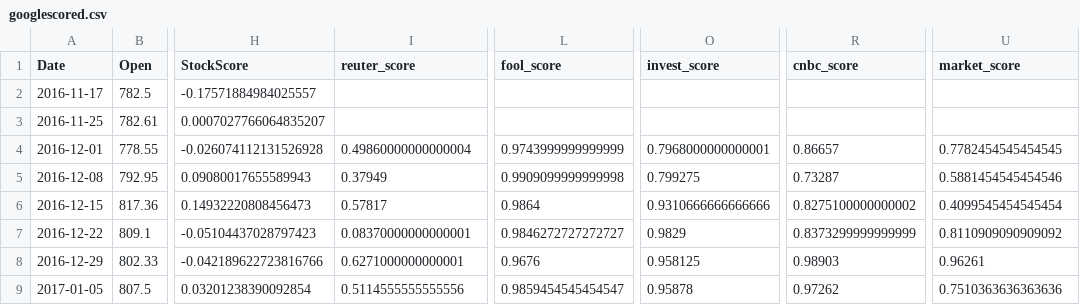
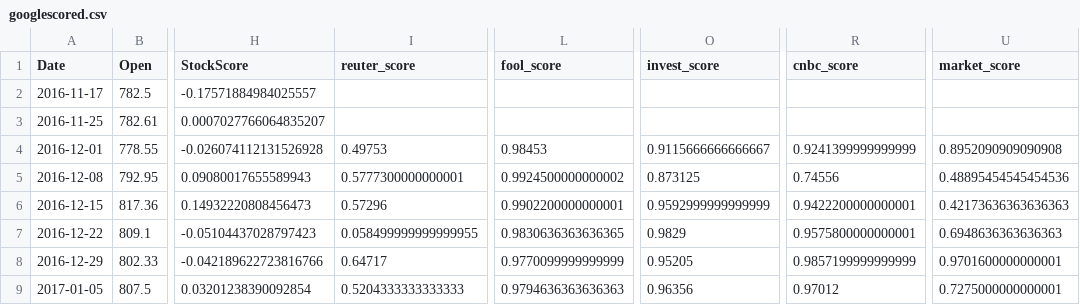
Before and after one commit to junqingchang/stock-predict-with-website-credibility, a CSV file: scoredSelected/googlescored.csv, drawn as a sheet; only a part is shown, gaps mark what is left out; the diff covers the shown part only; the diff names each change by its address in the sheet, - before the commit and + after, or states it on an @@ line.

```diff
--- a/scoredSelected/googlescored.csv
+++ b/scoredSelected/googlescored.csv
-I4 (reuter_score): 0.49860000000000004
+I4 (reuter_score): 0.49753
-L4 (fool_score): 0.9743999999999999
+L4 (fool_score): 0.98453
-O4 (invest_score): 0.7968000000000001
+O4 (invest_score): 0.9115666666666667
-R4 (cnbc_score): 0.86657
+R4 (cnbc_score): 0.9241399999999999
-U4 (market_score): 0.7782454545454545
+U4 (market_score): 0.8952090909090908
-I5 (reuter_score): 0.37949
+I5 (reuter_score): 0.5777300000000001
-L5 (fool_score): 0.9909099999999998
+L5 (fool_score): 0.9924500000000002
-O5 (invest_score): 0.799275
+O5 (invest_score): 0.873125
-R5 (cnbc_score): 0.73287
+R5 (cnbc_score): 0.74556
-U5 (market_score): 0.5881454545454546
+U5 (market_score): 0.48895454545454536
-I6 (reuter_score): 0.57817
+I6 (reuter_score): 0.57296
-L6 (fool_score): 0.9864
+L6 (fool_score): 0.9902200000000001
-O6 (invest_score): 0.9310666666666666
+O6 (invest_score): 0.9592999999999999
-R6 (cnbc_score): 0.8275100000000002
+R6 (cnbc_score): 0.9422200000000001
-U6 (market_score): 0.4099545454545454
+U6 (market_score): 0.42173636363636363
-I7 (reuter_score): 0.08370000000000001
+I7 (reuter_score): 0.058499999999999955
-L7 (fool_score): 0.9846272727272727
+L7 (fool_score): 0.9830636363636365
-R7 (cnbc_score): 0.8373299999999999
+R7 (cnbc_score): 0.9575800000000001
-U7 (market_score): 0.8110909090909092
+U7 (market_score): 0.6948636363636363
-I8 (reuter_score): 0.6271000000000001
+I8 (reuter_score): 0.64717
-L8 (fool_score): 0.9676
+L8 (fool_score): 0.9770099999999999
-O8 (invest_score): 0.958125
+O8 (invest_score): 0.95205
-R8 (cnbc_score): 0.98903
+R8 (cnbc_score): 0.9857199999999999
-U8 (market_score): 0.96261
+U8 (market_score): 0.9701600000000001
-I9 (reuter_score): 0.5114555555555556
+I9 (reuter_score): 0.5204333333333333
-L9 (fool_score): 0.9859454545454547
+L9 (fool_score): 0.9794636363636363
-O9 (invest_score): 0.95878
+O9 (invest_score): 0.96356
-R9 (cnbc_score): 0.97262
+R9 (cnbc_score): 0.97012
-U9 (market_score): 0.7510363636363636
+U9 (market_score): 0.7275000000000001
```
Also changed, not shown: 148 edited cells elsewhere in this file, scoredSelected/exxonscored.csv, scoredSelected/unitedhealthscored.csv, 28 other files.
